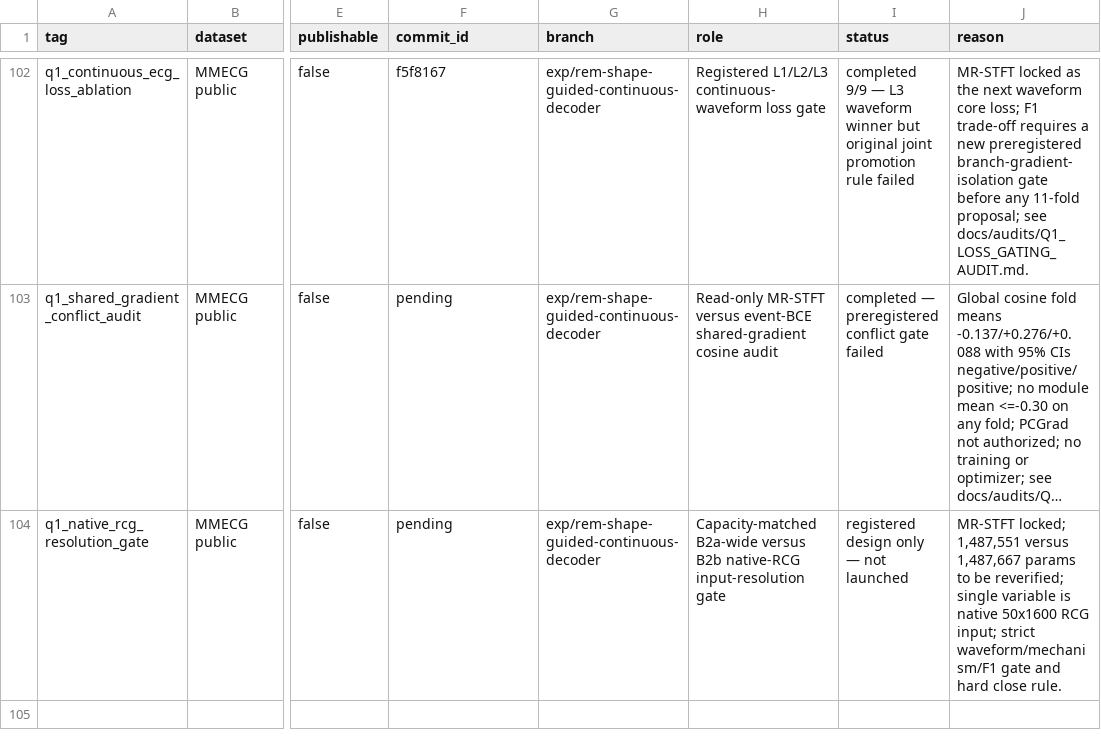
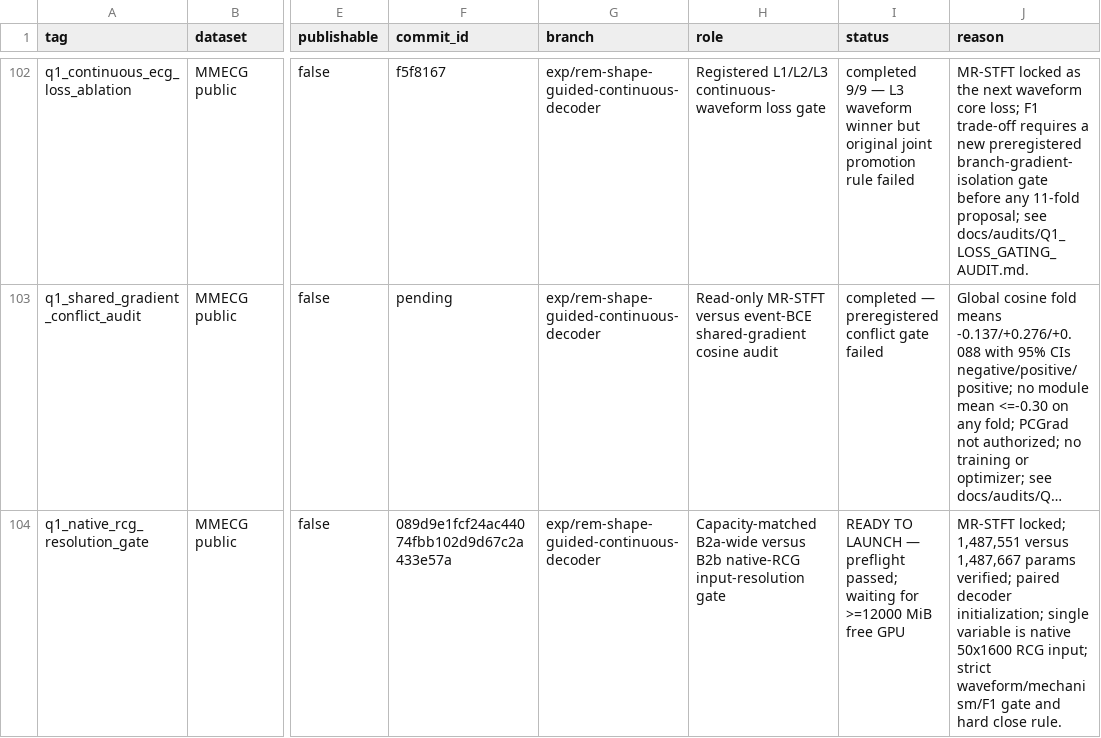
Before and after one commit to XiaoJin0501/BeatAware-Radar2ECGNet, a CSV file: experiments_mmecg/EXPERIMENT_REGISTRY.csv, drawn as a sheet; only a part is shown, gaps mark what is left out; long unchanged cells end in …; the diff names each change by its address in the sheet, - before the commit and + after, or states it on an @@ line.

Commit message:
Record native RCG gate preflight

```diff
--- a/experiments_mmecg/EXPERIMENT_REGISTRY.csv
+++ b/experiments_mmecg/EXPERIMENT_REGISTRY.csv
-F104 (commit_id): pending
+F104 (commit_id): 089d9e1fcf24ac44074fbb102d9d67c2a433e57a
-I104 (status): registered design only — not launched
+I104 (status): READY TO LAUNCH — preflight passed; waiting for >=12000 MiB free GPU
-J104 (reason): …1,487,667 params to be reverified; single variable…
+J104 (reason): …1,487,667 params verified; paired decoder initialization; single variable…
```
Also changed, not shown: 1 other file.
